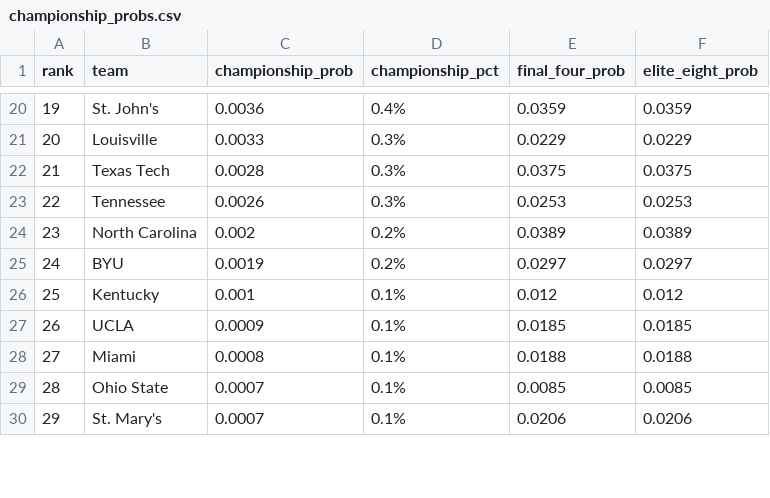
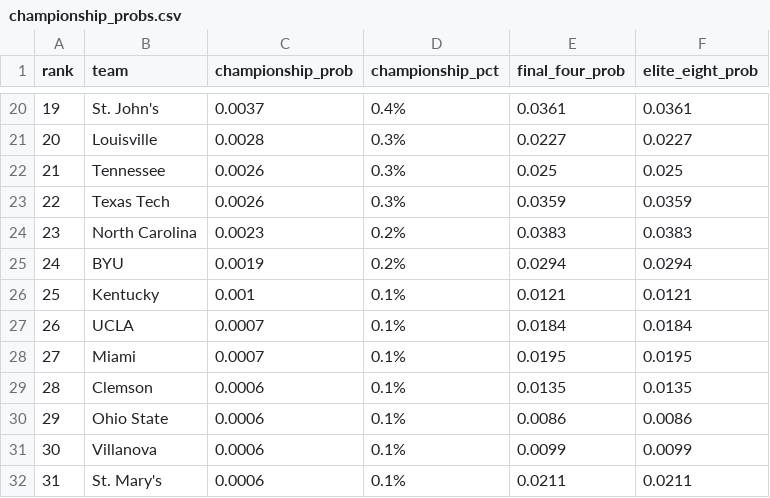
Before and after one commit to sfgray26/CBB_Betting, a CSV file: outputs/tournament_2026/championship_probs.csv, drawn as a sheet; only a part is shown, gaps mark what is left out; removed rows and columns are numbered as before the commit, all else as after; the diff covers the shown part only; the diff names each change by its address in the sheet, - before the commit and + after, or states it on an @@ line.

Commit message:
fix(bracket): Fix TournamentTeam dataclass + run fresh simulations
- Fixed TournamentTeam to accept composite_rating as optional param
- Fixed syntax error (extra parenthesis)
- Ran fresh 10k simulations with MAXIMUM chaos settings
- Generated new upset heatmap, cinderella rankings, championship probs

Results show 16.3 avg upsets per tournament (high chaos!)
8 high-risk upset matchups identified in R64

```diff
--- a/outputs/tournament_2026/championship_probs.csv
+++ b/outputs/tournament_2026/championship_probs.csv
-C20 (championship_prob): 0.0036
+C20 (championship_prob): 0.0037
-E20 (final_four_prob): 0.0359
+E20 (final_four_prob): 0.0361
-F20 (elite_eight_prob): 0.0359
+F20 (elite_eight_prob): 0.0361
-C21 (championship_prob): 0.0033
+C21 (championship_prob): 0.0028
-E21 (final_four_prob): 0.0229
+E21 (final_four_prob): 0.0227
-F21 (elite_eight_prob): 0.0229
+F21 (elite_eight_prob): 0.0227
-row 22: 21 | Texas Tech | 0.0028 | 0.3% | 0.0375 | 0.0375
@@ column A (rank) renumbered between rows 22 and 33 @@
-E22 (final_four_prob): 0.0253
+E22 (final_four_prob): 0.025
-F22 (elite_eight_prob): 0.0253
+F22 (elite_eight_prob): 0.025
+row 23: 22 | Texas Tech | 0.0026 | 0.3% | 0.0359 | 0.0359
-C24 (championship_prob): 0.002
+C24 (championship_prob): 0.0023
-E24 (final_four_prob): 0.0389
+E24 (final_four_prob): 0.0383
-F24 (elite_eight_prob): 0.0389
+F24 (elite_eight_prob): 0.0383
-E25 (final_four_prob): 0.0297
+E25 (final_four_prob): 0.0294
-F25 (elite_eight_prob): 0.0297
+F25 (elite_eight_prob): 0.0294
-E26 (final_four_prob): 0.012
+E26 (final_four_prob): 0.0121
-F26 (elite_eight_prob): 0.012
+F26 (elite_eight_prob): 0.0121
-C27 (championship_prob): 0.0009
+C27 (championship_prob): 0.0007
-E27 (final_four_prob): 0.0185
+E27 (final_four_prob): 0.0184
-F27 (elite_eight_prob): 0.0185
+F27 (elite_eight_prob): 0.0184
-C28 (championship_prob): 0.0008
+C28 (championship_prob): 0.0007
-E28 (final_four_prob): 0.0188
+E28 (final_four_prob): 0.0195
-F28 (elite_eight_prob): 0.0188
+F28 (elite_eight_prob): 0.0195
+row 29: 28 | Clemson | 0.0006 | 0.1% | 0.0135 | 0.0135
-C30 (championship_prob): 0.0007
+C30 (championship_prob): 0.0006
-E30 (final_four_prob): 0.0085
+E30 (final_four_prob): 0.0086
-F30 (elite_eight_prob): 0.0085
+F30 (elite_eight_prob): 0.0086
+row 31: 30 | Villanova | 0.0006 | 0.1% | 0.0099 | 0.0099
-C32 (championship_prob): 0.0007
+C32 (championship_prob): 0.0006
-E32 (final_four_prob): 0.0206
+E32 (final_four_prob): 0.0211
-F32 (elite_eight_prob): 0.0206
+F32 (elite_eight_prob): 0.0211
```
Also changed, not shown: 5 added rows, 3 removed rows and 71 edited cells elsewhere in this file, outputs/tournament_2026/cinderella_rankings.csv, outputs/tournament_2026/final_four_probs.csv, 3 other files.
